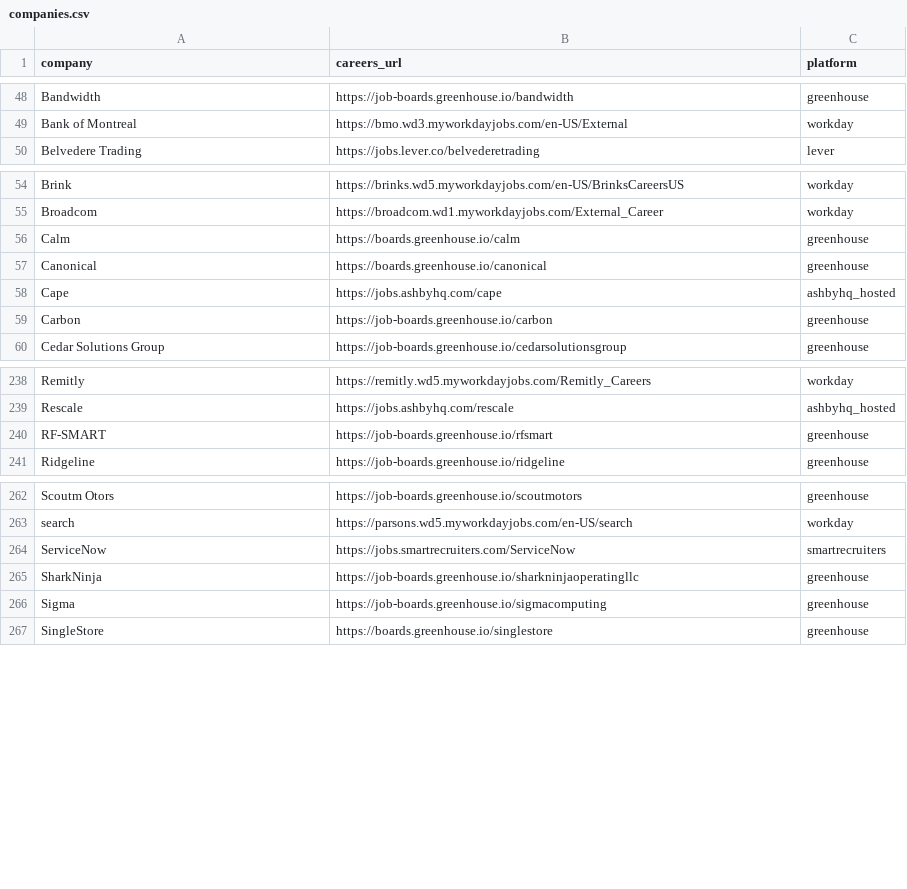
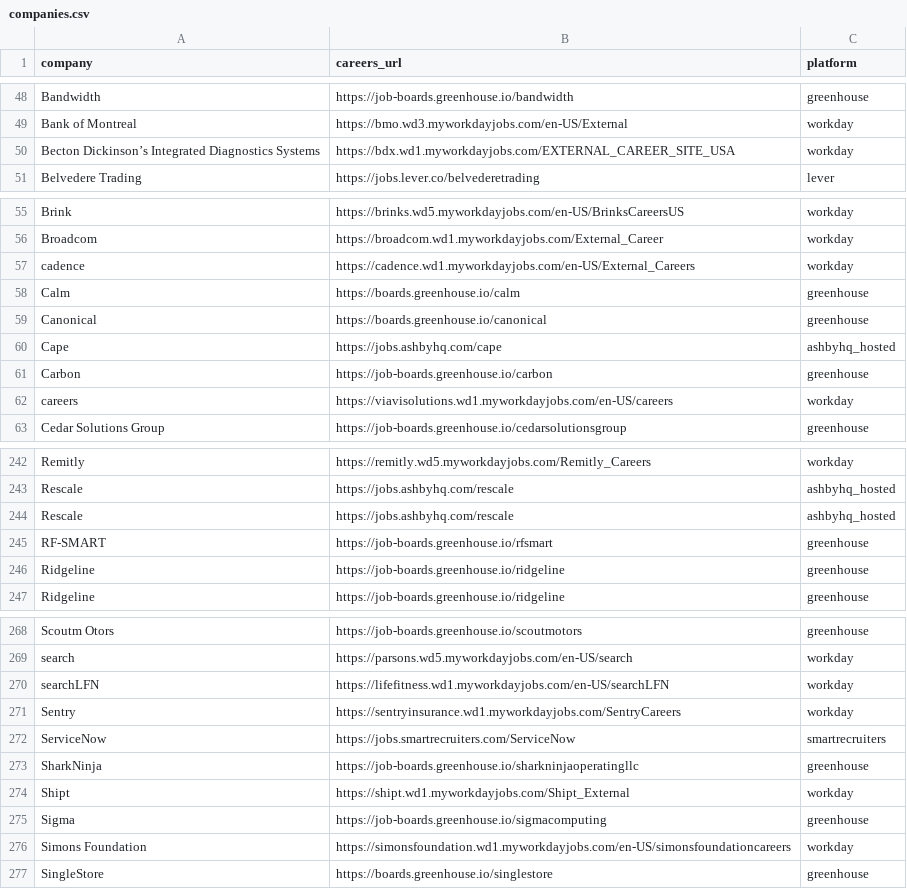
Before and after one commit to rushiranpise/JobScrapper, a CSV file: companies.csv, drawn as a sheet; only a part is shown, gaps mark what is left out; the diff covers the shown part only; the diff names each change by its address in the sheet, - before the commit and + after, or states it on an @@ line.

Commit message:
add bck [skip ci]

```diff
--- a/companies.csv
+++ b/companies.csv
+row 50: Becton Dickinson’s Integrated Diagnostics Systems | https://bdx.wd1.myworkdayjobs.com/EXTERNAL_CAREER_SITE_USA | workday
+row 57: cadence | https://cadence.wd1.myworkdayjobs.com/en-US/External_Careers | workday
+row 62: careers | https://viavisolutions.wd1.myworkdayjobs.com/en-US/careers | workday
+row 244: Rescale | https://jobs.ashbyhq.com/rescale | ashbyhq_hosted
+row 246: Ridgeline | https://job-boards.greenhouse.io/ridgeline | greenhouse
+row 270: searchLFN | https://lifefitness.wd1.myworkdayjobs.com/en-US/searchLFN | workday
+row 271: Sentry | https://sentryinsurance.wd1.myworkdayjobs.com/SentryCareers | workday
+row 274: Shipt | https://shipt.wd1.myworkdayjobs.com/Shipt_External | workday
+row 276: Simons Foundation | https://simonsfoundation.wd1.myworkdayjobs.com/en-US/simonsfoundationcareers | workday
```
Also changed, not shown: 2 added rows elsewhere in this file.
